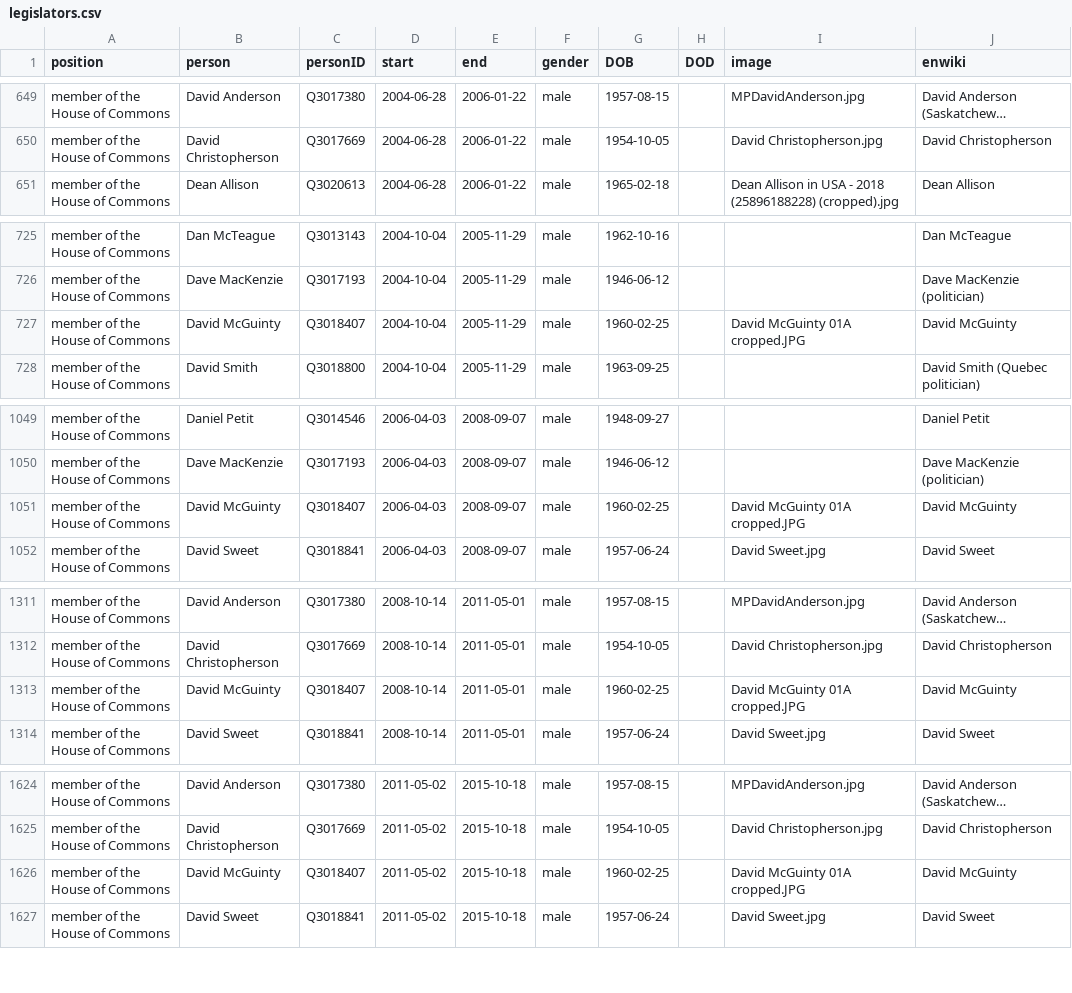
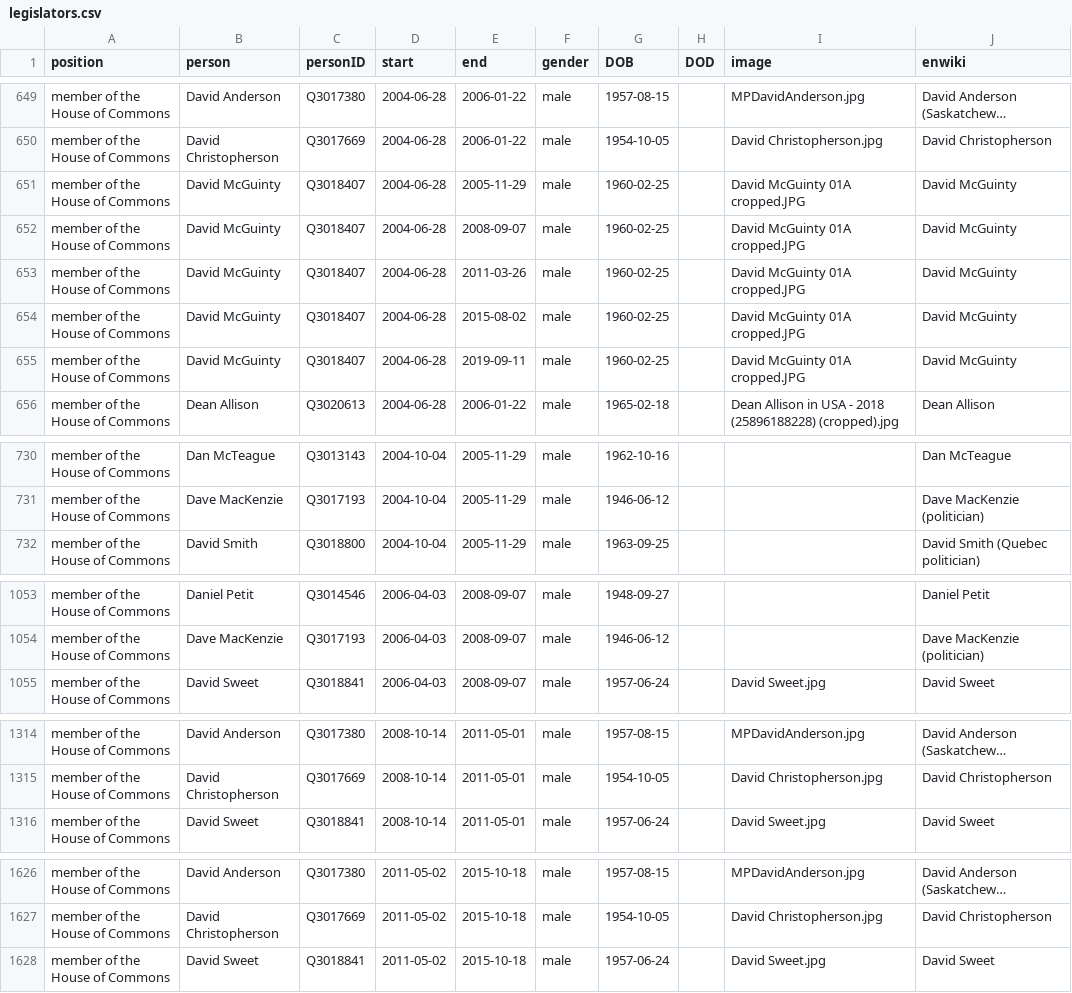
Before and after one commit to every-politician-scrapers/canada-cabinet, a CSV file: html/legislators.csv, drawn as a sheet; only a part is shown, gaps mark what is left out; long unchanged cells end in …; removed rows and columns are numbered as before the commit, all else as after; the diff covers the shown part only; the diff names each change by its address in the sheet, - before the commit and + after, or states it on an @@ line.

Commit message:
PCB update

```diff
--- a/html/legislators.csv
+++ b/html/legislators.csv
+row 651: member of the House of Commons | David McGuinty | Q3018407 | 2004-06-28 | 2005-11-29 | male | 1960-02-25 |  | David McGuinty 01A cropped.JPG | David McGuinty
+row 652: member of the House of Commons | David McGuinty | Q3018407 | 2004-06-28 | 2008-09-07 | male | 1960-02-25 |  | David McGuinty 01A cropped.JPG | David McGuinty
+row 653: member of the House of Commons | David McGuinty | Q3018407 | 2004-06-28 | 2011-03-26 | male | 1960-02-25 |  | David McGuinty 01A cropped.JPG | David McGuinty
+row 654: member of the House of Commons | David McGuinty | Q3018407 | 2004-06-28 | 2015-08-02 | male | 1960-02-25 |  | David McGuinty 01A cropped.JPG | David McGuinty
+row 655: member of the House of Commons | David McGuinty | Q3018407 | 2004-06-28 | 2019-09-11 | male | 1960-02-25 |  | David McGuinty 01A cropped.JPG | David McGuinty
-row 727: member of the House of Commons | David McGuinty | Q3018407 | 2004-10-04 | 2005-11-29 | male | 1960-02-25 |  | David McGuinty 01A cropped.JPG | David McGuinty
-row 1051: member of the House of Commons | David McGuinty | Q3018407 | 2006-04-03 | 2008-09-07 | male | 1960-02-25 |  | David McGuinty 01A cropped.JPG | David McGuinty
-row 1313: member of the House of Commons | David McGuinty | Q3018407 | 2008-10-14 | 2011-05-01 | male | 1960-02-25 |  | David McGuinty 01A cropped.JPG | David McGuinty
-row 1626: member of the House of Commons | David McGuinty | Q3018407 | 2011-05-02 | 2015-10-18 | male | 1960-02-25 |  | David McGuinty 01A cropped.JPG | David McGuinty
```
Also changed, not shown: 2 removed rows and 1 edited cell elsewhere in this file.
